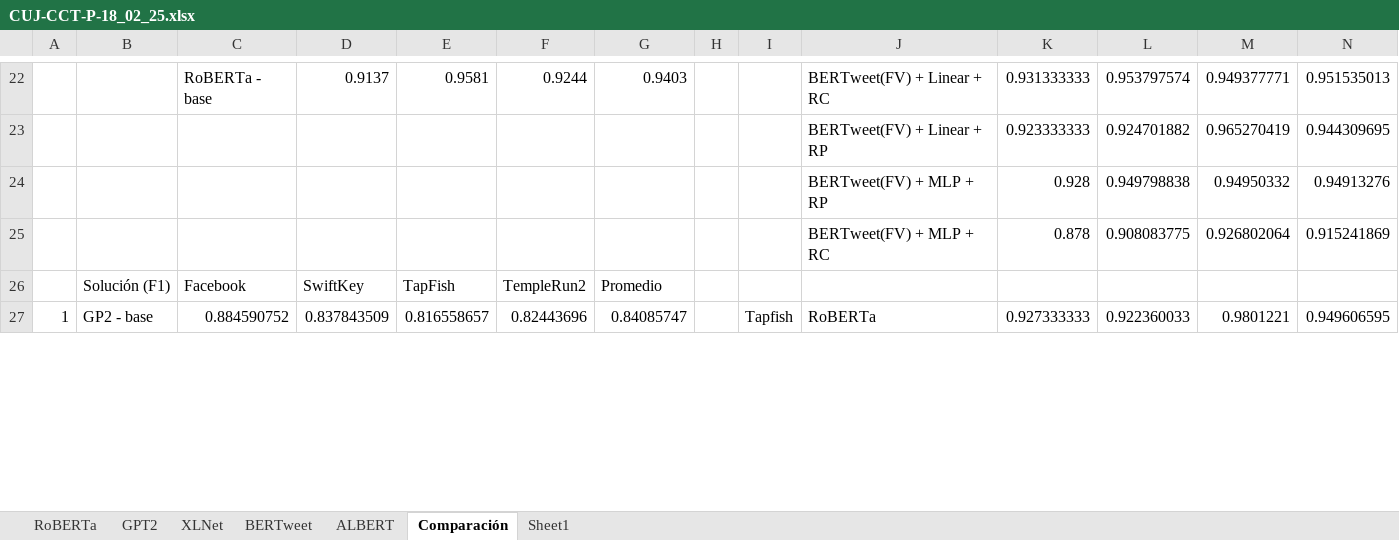
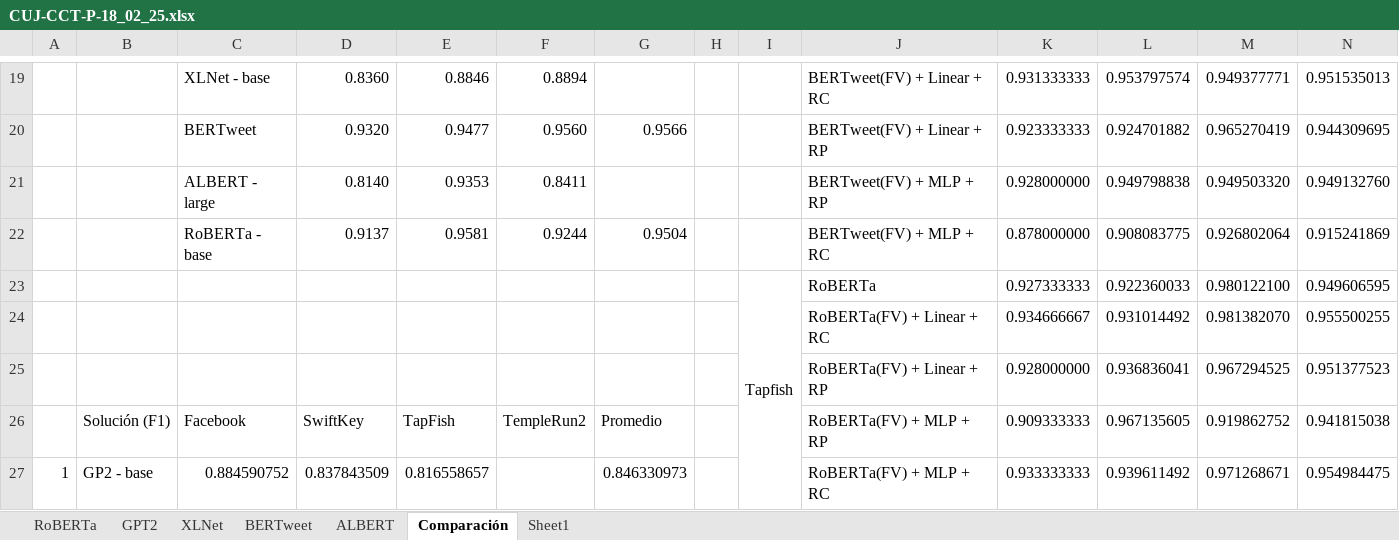
Before and after one commit to RayM11/Requirements-Generation-from-user-reviews, an Excel workbook: Docs/Results/CUJ-CCT-P-18_02_25.xlsx, sheet Comparación, drawn as a sheet; only a part is shown, gaps mark what is left out; values as stored, in another font and other column widths than the file's, no cell formats; removed rows and columns are numbered as before the commit, all else as after; the diff covers the shown part only; the diff names each change by its address in the sheet, - before the commit and + after, or states it on an @@ line.

```diff
--- a/Docs/Results/CUJ-CCT-P-18_02_25.xlsx (sheet Comparación)
+++ b/Docs/Results/CUJ-CCT-P-18_02_25.xlsx (sheet Comparación)
-C19: RoBERTa - base
+C19: XLNet - base
-D19: 0.9137
+D19: 0.8360
-E19: 0.9581
+E19: 0.8846
-F19: 0.9244
+F19: 0.8894
-G19: 0.9403
+G19: (empty)
-C20: (empty)
+C20: BERTweet
-D20: (empty)
+D20: 0.9320
-E20: (empty)
+E20: 0.9477
-F20: (empty)
+F20: 0.9560
-G20: (empty)
+G20: 0.9566
-row 24:  |  |  |  |  |  |  |  |  | BERTweet(FV) + MLP + RP | 0.928 | 0.949798838 | 0.94950332 | 0.94913276
-row 25:  |  |  |  |  |  |  |  |  | BERTweet(FV) + MLP + RC | 0.878 | 0.908083775 | 0.926802064 | 0.915241869
+row 21:  |  | ALBERT - large | 0.8140 | 0.9353 | 0.8411 |  |  |  | BERTweet(FV) + MLP + RP | 0.928000000 | 0.949798838 | 0.949503320 | 0.949132760
+row 22:  |  | RoBERTa - base | 0.9137 | 0.9581 | 0.9244 | 0.9504 |  |  | BERTweet(FV) + MLP + RC | 0.878000000 | 0.908083775 | 0.926802064 | 0.915241869
+row 23:  |  |  |  |  |  |  |  | Tapfish | RoBERTa | 0.927333333 | 0.922360033 | 0.980122100 | 0.949606595
+row 24:  |  |  |  |  |  |  |  |  | RoBERTa(FV) + Linear + RC | 0.934666667 | 0.931014492 | 0.981382070 | 0.955500255
+row 25:  |  |  |  |  |  |  |  |  | RoBERTa(FV) + Linear + RP | 0.928000000 | 0.936836041 | 0.967294525 | 0.951377523
-J26: (empty)
+J26: RoBERTa(FV) + MLP + RP
-K26: (empty)
+K26: 0.909333333
-L26: (empty)
+L26: 0.967135605
-M26: (empty)
+M26: 0.919862752
-N26: (empty)
+N26: 0.941815038
-F27: 0.82443696
+F27: (empty)
-G27: 0.84085747
+G27: 0.846330973
-I27: Tapfish
+I27: (empty)
-I27:I38 merged
-J27: RoBERTa
+J27: RoBERTa(FV) + MLP + RC
-K27: 0.927333333
+K27: 0.933333333
-L27: 0.922360033
+L27: 0.939611492
-M27: 0.9801221
+M27: 0.971268671
-N27: 0.949606595
+N27: 0.954984475
```
Also changed, not shown: 12 added rows, 15 removed rows, 128 edited cells and merged cells elsewhere in this sheet, sheet Sheet1, cell formats, 19 other files.
